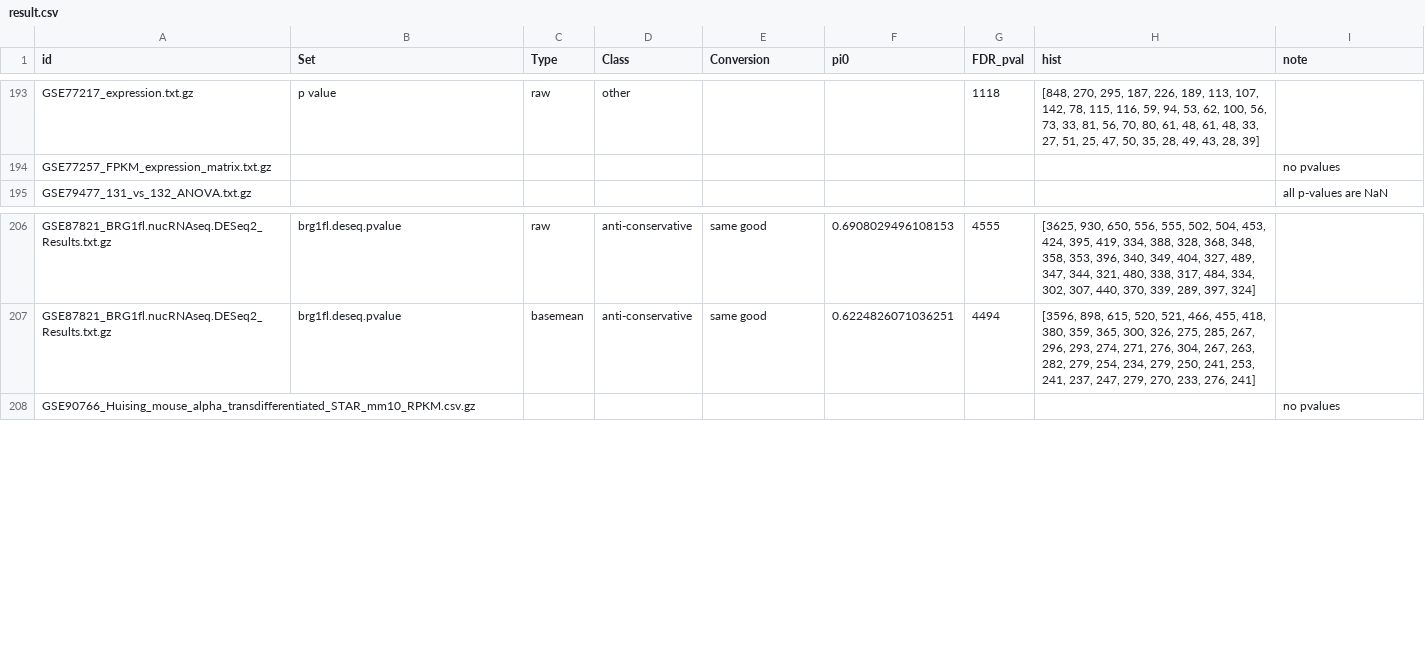
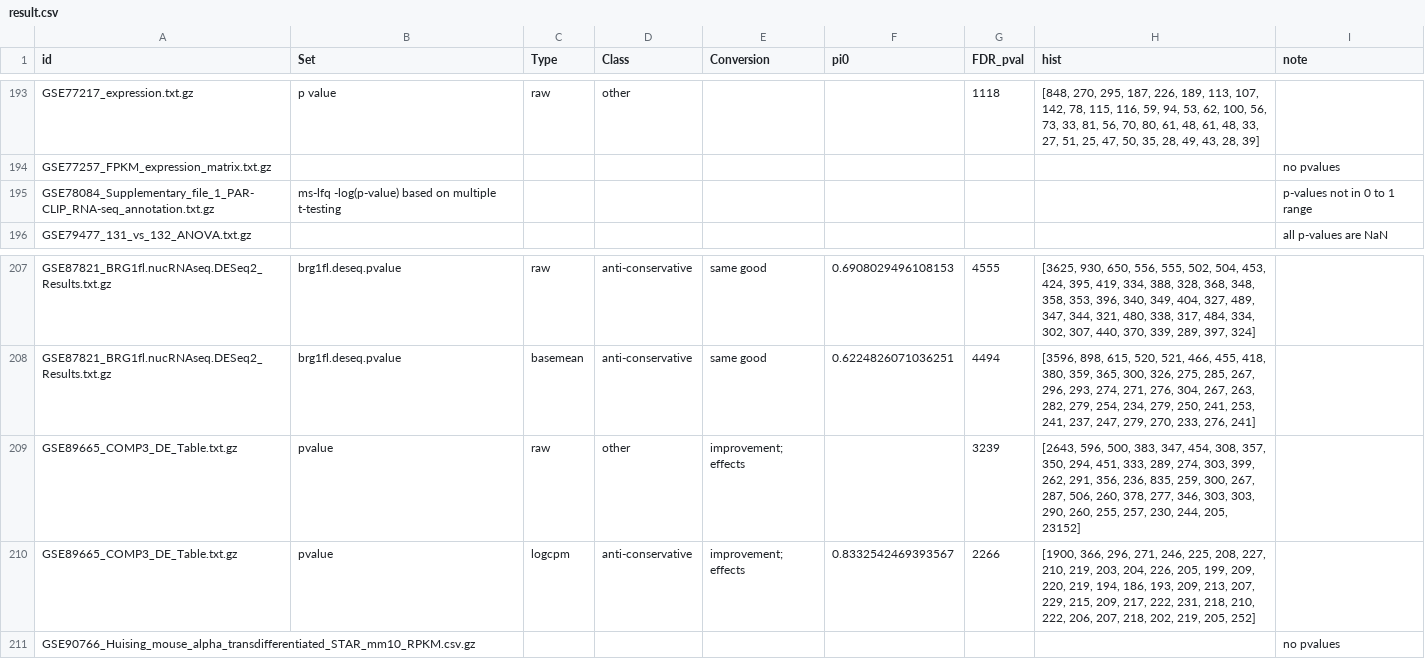
Before and after one commit to rstats-tartu/geo-htseq, a CSV file: output/result.csv, drawn as a sheet; only a part is shown, gaps mark what is left out; the diff names each change by its address in the sheet, - before the commit and + after, or states it on an @@ line.

Commit message:
multiple tabs in sep and wrong sep

```diff
--- a/output/result.csv
+++ b/output/result.csv
+row 195: GSE78084_Supplementary_file_1_PAR-CLIP_RNA-seq_annotation.txt.gz | ms-lfq -log(p-value) based on multiple t-testing |  |  |  |  |  |  | p-values not in 0 to 1 range
+row 209: GSE89665_COMP3_DE_Table.txt.gz | pvalue | raw | other | improvement; effects |  | 3239 | [2643, 596, 500, 383, 347, 454, 308, 357, 350, 294, 451, 333, 289, 274, 303, 399, 262, 291, 356, 236, 835, 259, 300, 267, 287, 506, 260, 378, 277, 346, 303, 303, 290, 260, 255, 257, 230, 244, 205, 23152]
+row 210: GSE89665_COMP3_DE_Table.txt.gz | pvalue | logcpm | anti-conservative | improvement; effects | 0.8332542469393567 | 2266 | [1900, 366, 296, 271, 246, 225, 208, 227, 210, 219, 203, 204, 226, 205, 199, 209, 220, 219, 194, 186, 193, 209, 213, 207, 229, 215, 209, 217, 222, 231, 218, 210, 222, 206, 207, 218, 202, 219, 205, 252]
```
Also changed, not shown: 1 other file.
